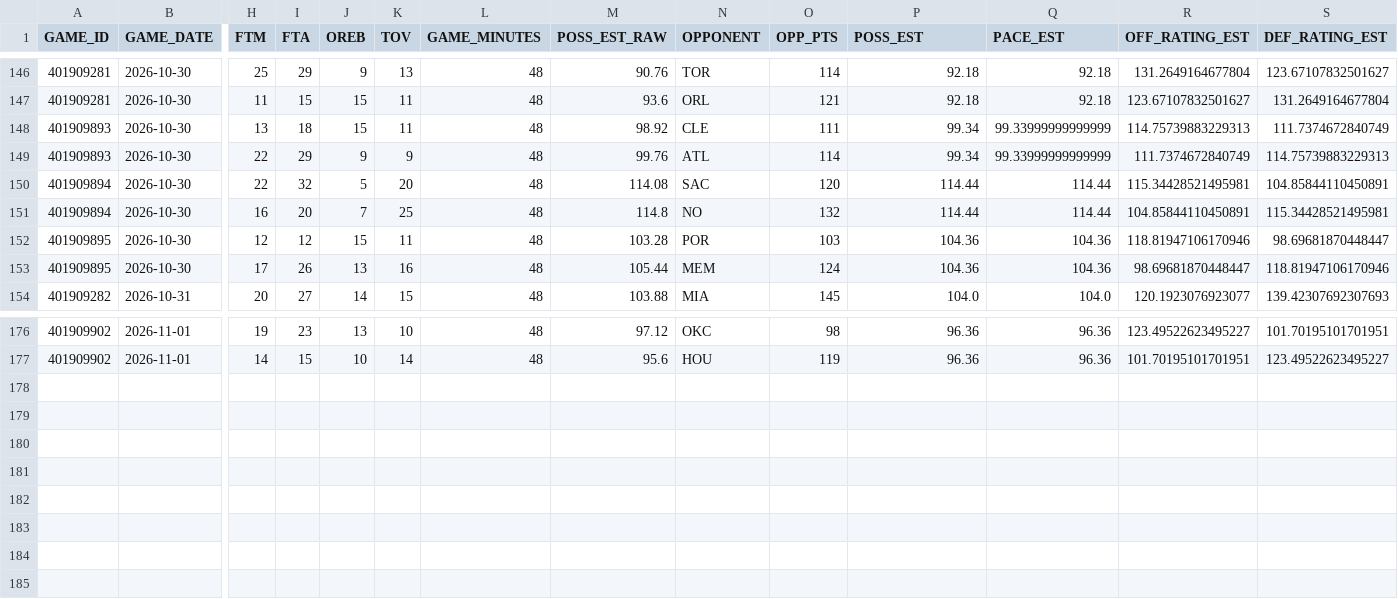
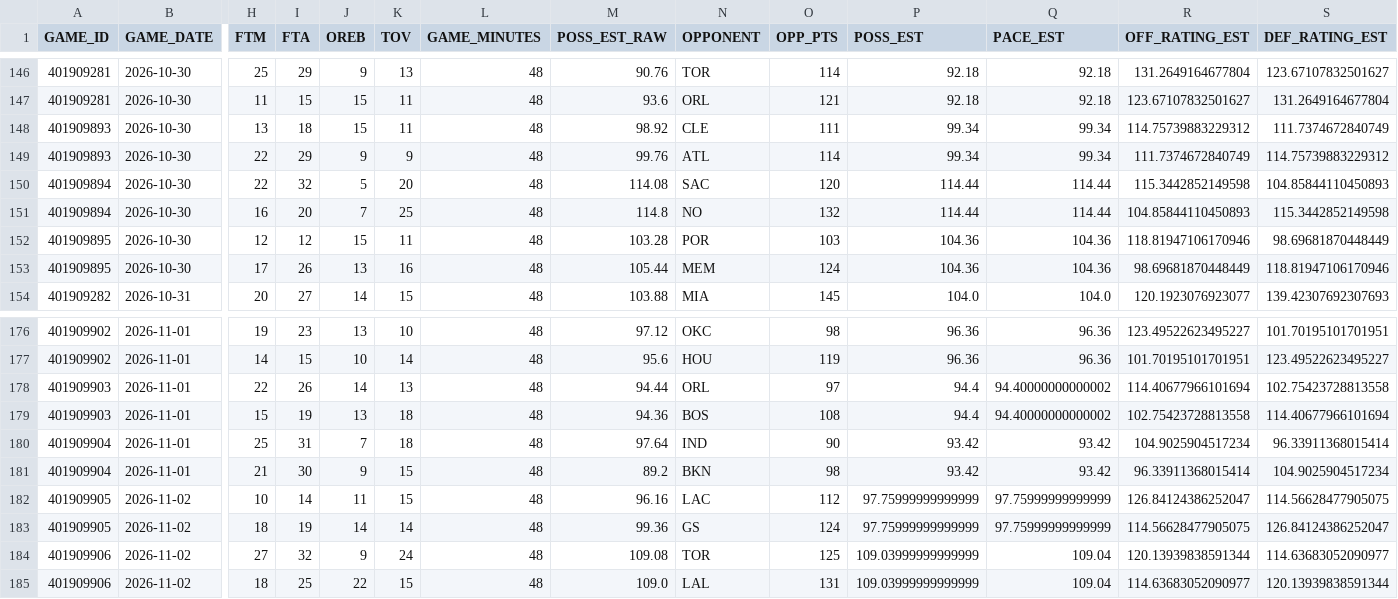
Before and after one commit to brownt47/NBA_DraftKings, a CSV file: data/nba_team_games_2026_27.csv, drawn as a sheet; only a part is shown, gaps mark what is left out; rows hold the shown columns only; the diff names each change by its address in the sheet, - before the commit and + after, or states it on an @@ line.

```diff
--- a/data/nba_team_games_2026_27.csv
+++ b/data/nba_team_games_2026_27.csv
-Q148:Q149 (PACE_EST): 99.33999999999999
+Q148:Q149 (PACE_EST): 99.34
-R148 (OFF_RATING_EST): 114.75739883229313
+R148 (OFF_RATING_EST): 114.75739883229312
-S149 (DEF_RATING_EST): 114.75739883229313
+S149 (DEF_RATING_EST): 114.75739883229312
-R150 (OFF_RATING_EST): 115.34428521495981
+R150 (OFF_RATING_EST): 115.3442852149598
-S150 (DEF_RATING_EST): 104.85844110450891
+S150 (DEF_RATING_EST): 104.85844110450893
-R151 (OFF_RATING_EST): 104.85844110450891
+R151 (OFF_RATING_EST): 104.85844110450893
-S151 (DEF_RATING_EST): 115.34428521495981
+S151 (DEF_RATING_EST): 115.3442852149598
-S152 (DEF_RATING_EST): 98.69681870448447
+S152 (DEF_RATING_EST): 98.69681870448449
-R153 (OFF_RATING_EST): 98.69681870448447
+R153 (OFF_RATING_EST): 98.69681870448449
+row 178: 401909903 | 2026-11-01 | 22 | 26 | 14 | 13 | 48 | 94.44 | ORL | 97 | 94.4 | 94.40000000000002 | 114.40677966101694 | 102.75423728813558
+row 179: 401909903 | 2026-11-01 | 15 | 19 | 13 | 18 | 48 | 94.36 | BOS | 108 | 94.4 | 94.40000000000002 | 102.75423728813558 | 114.40677966101694
+row 180: 401909904 | 2026-11-01 | 25 | 31 | 7 | 18 | 48 | 97.64 | IND | 90 | 93.42 | 93.42 | 104.9025904517234 | 96.33911368015414
+row 181: 401909904 | 2026-11-01 | 21 | 30 | 9 | 15 | 48 | 89.2 | BKN | 98 | 93.42 | 93.42 | 96.33911368015414 | 104.9025904517234
+row 182: 401909905 | 2026-11-02 | 10 | 14 | 11 | 15 | 48 | 96.16 | LAC | 112 | 97.75999999999999 | 97.75999999999999 | 126.84124386252047 | 114.56628477905075
+row 183: 401909905 | 2026-11-02 | 18 | 19 | 14 | 14 | 48 | 99.36 | GS | 124 | 97.75999999999999 | 97.75999999999999 | 114.56628477905075 | 126.84124386252047
+row 184: 401909906 | 2026-11-02 | 27 | 32 | 9 | 24 | 48 | 109.08 | TOR | 125 | 109.03999999999999 | 109.04 | 120.13939838591344 | 114.63683052090977
+row 185: 401909906 | 2026-11-02 | 18 | 25 | 22 | 15 | 48 | 109.0 | LAL | 131 | 109.03999999999999 | 109.04 | 114.63683052090977 | 120.13939838591344
```
Also changed, not shown: 1 other file.
